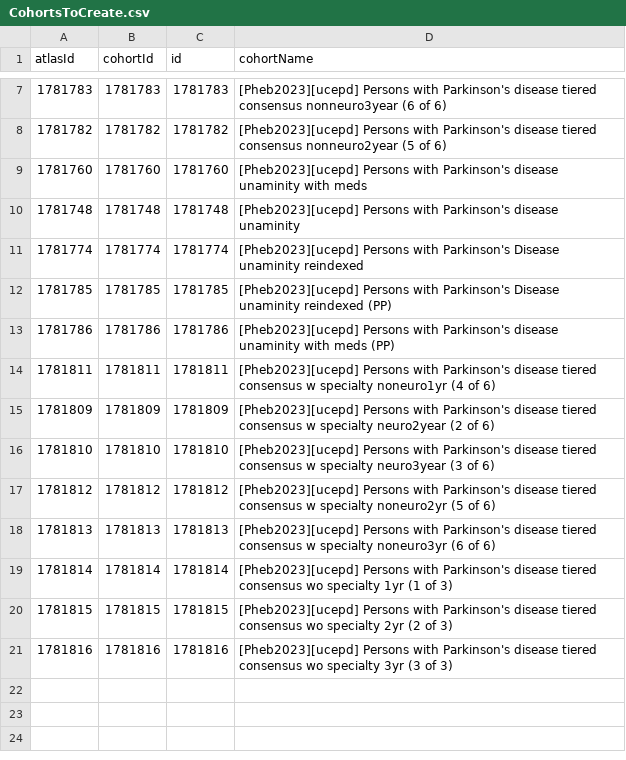
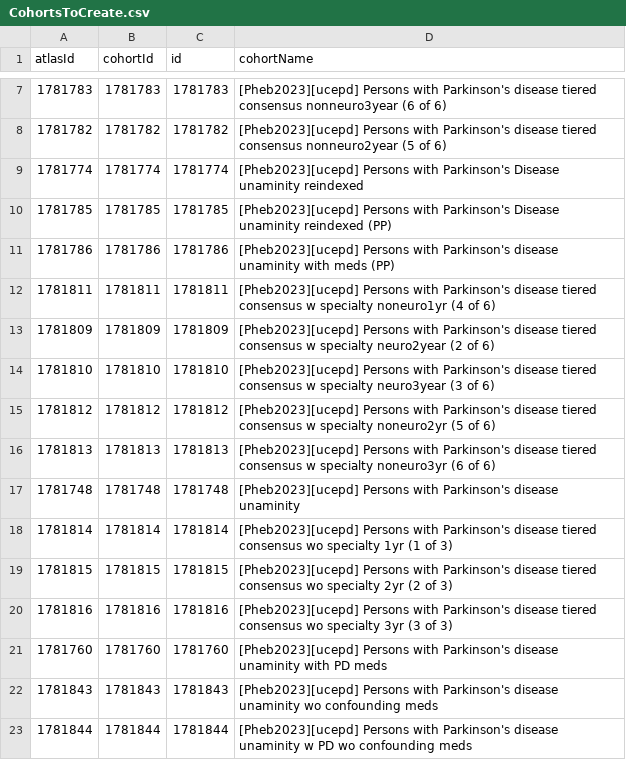
Before and after one commit to ohdsi-studies/PhenotypeParkinsonsDisease, a CSV file: inst/settings/CohortsToCreate.csv, drawn as a sheet; only a part is shown, gaps mark what is left out.

```diff
--- a/inst/settings/CohortsToCreate.csv
+++ b/inst/settings/CohortsToCreate.csv
@@ -8,4 +8,2 @@ atlasId,cohortId,id,cohortName
 1781782,1781782,1781782,[Pheb2023][ucepd] Persons with Parkinson's disease tiered consensus nonneuro2year (5 of 6)
-1781760,1781760,1781760,[Pheb2023][ucepd] Persons with Parkinson's disease unaminity with meds
-1781748,1781748,1781748,[Pheb2023][ucepd] Persons with Parkinson's disease unaminity
 1781774,1781774,1781774,[Pheb2023][ucepd] Persons with Parkinson's Disease unaminity reindexed
@@ -18,2 +16,3 @@ atlasId,cohortId,id,cohortName
 1781813,1781813,1781813,[Pheb2023][ucepd] Persons with Parkinson's disease tiered consensus w specialty noneuro3yr (6 of 6)
+1781748,1781748,1781748,[Pheb2023][ucepd] Persons with Parkinson's disease unaminity
 1781814,1781814,1781814,[Pheb2023][ucepd] Persons with Parkinson's disease tiered consensus wo specialty 1yr (1 of 3)
@@ -21 +20,4 @@ atlasId,cohortId,id,cohortName
 1781816,1781816,1781816,[Pheb2023][ucepd] Persons with Parkinson's disease tiered consensus wo specialty 3yr (3 of 3)
+1781760,1781760,1781760,[Pheb2023][ucepd] Persons with Parkinson's disease unaminity with PD meds
+1781843,1781843,1781843,[Pheb2023][ucepd] Persons with Parkinson's disease unaminity wo confounding meds
+1781844,1781844,1781844,[Pheb2023][ucepd] Persons with Parkinson's disease unaminity w PD wo confounding meds
```
Also changed, not shown: 8 other files.
